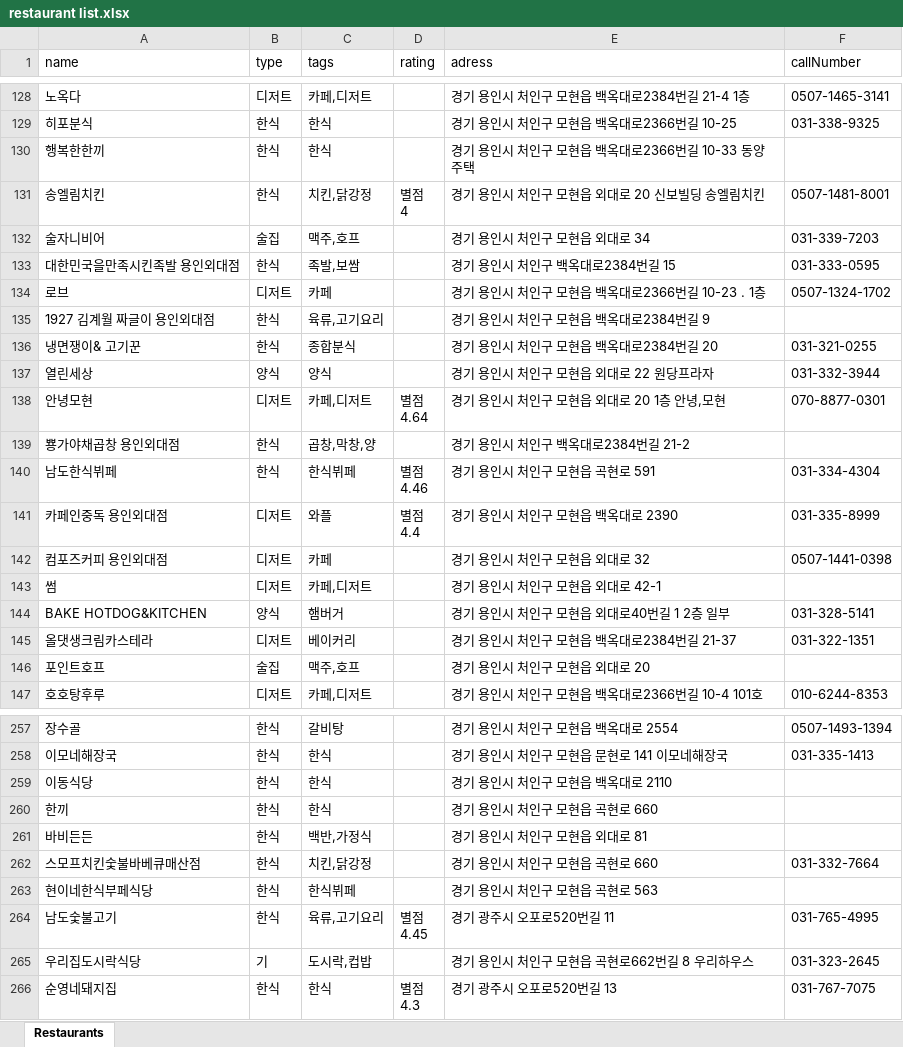
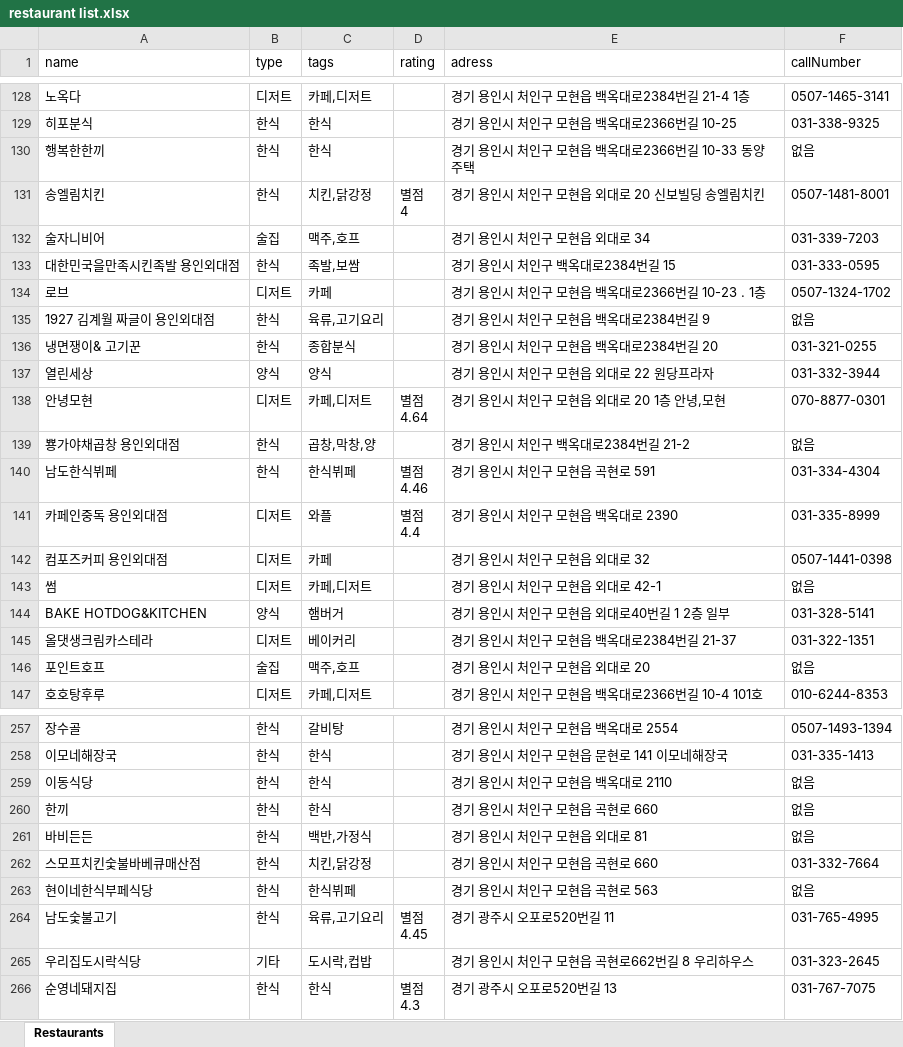
Before and after one commit to ggest2/For-homework, an Excel workbook: crawling/restaurant list.xlsx, sheet Restaurants, drawn as a sheet; only a part is shown, gaps mark what is left out; values as stored, in another font and other column widths than the file's, no borders; the diff covers the shown part only; the diff names each change by its address in the sheet, - before the commit and + after, or states it on an @@ line.

```diff
--- a/crawling/restaurant list.xlsx (sheet Restaurants)
+++ b/crawling/restaurant list.xlsx (sheet Restaurants)
-F130 (callNumber): (empty)
+F130 (callNumber): 없음
-F135 (callNumber): (empty)
+F135 (callNumber): 없음
-F139 (callNumber): (empty)
+F139 (callNumber): 없음
-F143 (callNumber): (empty)
+F143 (callNumber): 없음
-F146 (callNumber): (empty)
+F146 (callNumber): 없음
-F259:F261 (callNumber): (empty)
+F259:F261 (callNumber): 없음
-F263 (callNumber): (empty)
+F263 (callNumber): 없음
-B265 (type): 기
+B265 (type): 기타
```
Also changed, not shown: 33 edited cells elsewhere in this sheet, 4 other files.
